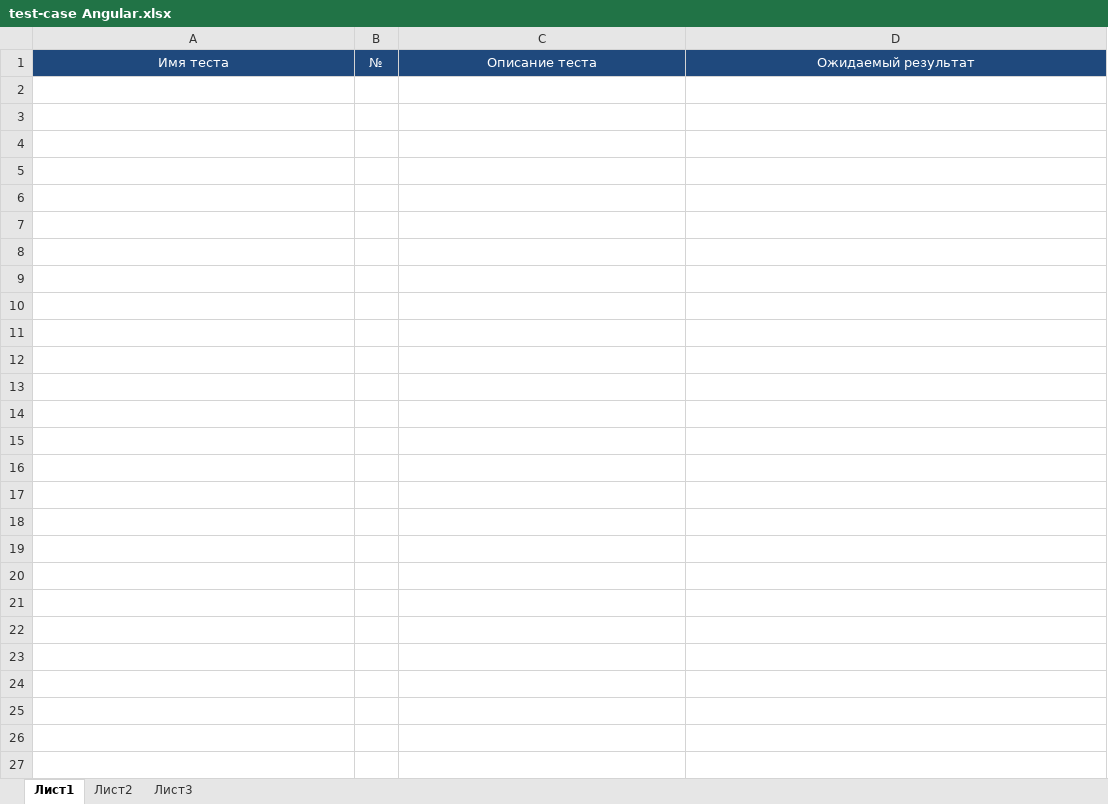
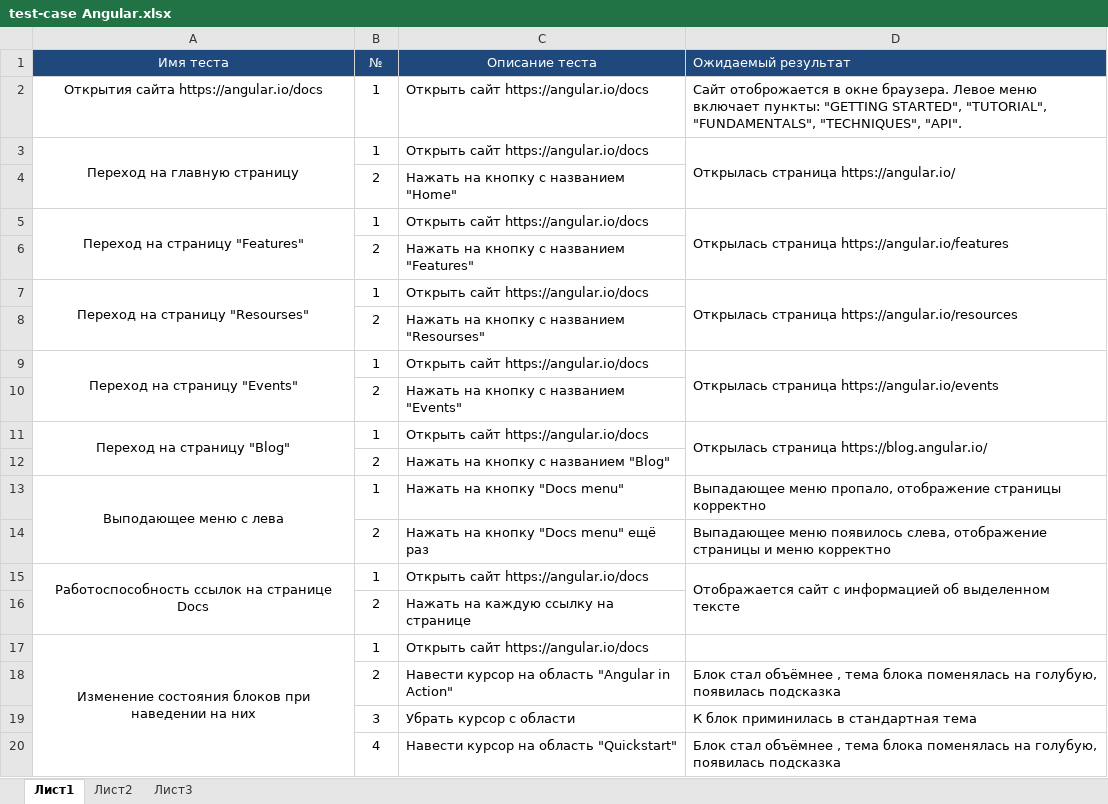
Before and after one commit to Sergej96/Treigo_Sergei, an Excel workbook: test-case Angular.xlsx, sheet Лист1, drawn as a sheet; only a part is shown; values as stored, in another font and other column widths than the file's, no borders; the diff covers the shown part only; the diff names each change by its address in the sheet, - before the commit and + after, or states it on an @@ line.

Commit message:
3 task

```diff
--- a/test-case Angular.xlsx (sheet Лист1)
+++ b/test-case Angular.xlsx (sheet Лист1)
-D1 alignment: center
+D1 alignment: left
+row 2: Открытия сайта https://angular.io/docs | 1 | Открыть сайт https://angular.io/docs | Сайт отоброжается в окне браузера. Левое меню включает пункты: "GETTING STARTED", "TUTORIAL", "FUNDAMENTALS", "TECHNIQUES", "API".
+row 3: Переход на главную страницу | 1 | Открыть сайт https://angular.io/docs | Открылась страница https://angular.io/
+row 4:  | 2 | Нажать на кнопку с названием "Home"
+row 5: Переход на страницу "Features" | 1 | Открыть сайт https://angular.io/docs | Открылась страница https://angular.io/features
+row 6:  | 2 | Нажать на кнопку с названием "Features"
+row 7: Переход на страницу "Resourses" | 1 | Открыть сайт https://angular.io/docs | Открылась страница https://angular.io/resources
+row 8:  | 2 | Нажать на кнопку с названием "Resourses"
+row 9: Переход на страницу "Events" | 1 | Открыть сайт https://angular.io/docs | Открылась страница https://angular.io/events
+row 10:  | 2 | Нажать на кнопку с названием "Events"
+row 11: Переход на страницу "Blog" | 1 | Открыть сайт https://angular.io/docs | Открылась страница https://blog.angular.io/
+row 12:  | 2 | Нажать на кнопку с названием "Blog"
+row 13: Выподающее меню с лева | 1 | Нажать на кнопку "Docs menu" | Выпадающее меню пропало, отображение страницы корректно
+row 14:  | 2 | Нажать на кнопку "Docs menu" ещё раз | Выпадающее меню появилось слева, отображение страницы и меню корректно
+row 15: Работоспособность ссылок на странице Docs | 1 | Открыть сайт https://angular.io/docs | Отображается сайт с информацией об выделенном тексте
+row 16:  | 2 | Нажать на каждую ссылку на странице
+row 17: Изменение состояния блоков при наведении на них | 1 | Открыть сайт https://angular.io/docs
+row 18:  | 2 | Навести курсор на область "Angular in Action" | Блок стал объёмнее , тема блока поменялась на голубую, появилась подсказка
+row 19:  | 3 | Убрать курсор с области | К блок приминилась в стандартная тема
+row 20:  | 4 | Навести курсор на область "Quickstart" | Блок стал объёмнее , тема блока поменялась на голубую, появилась подсказка
```
Also changed, not shown: 57 added rows elsewhere in this sheet.
